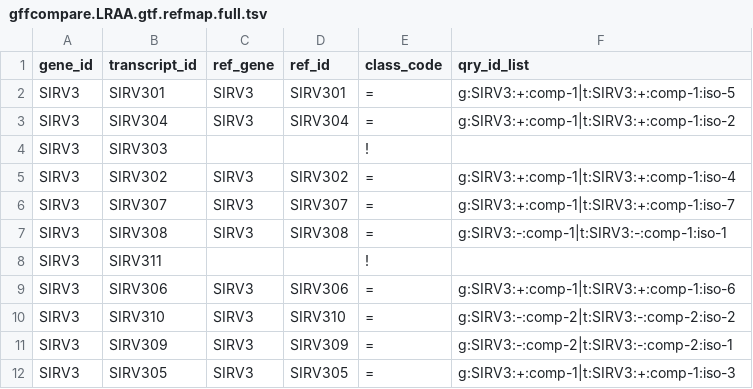
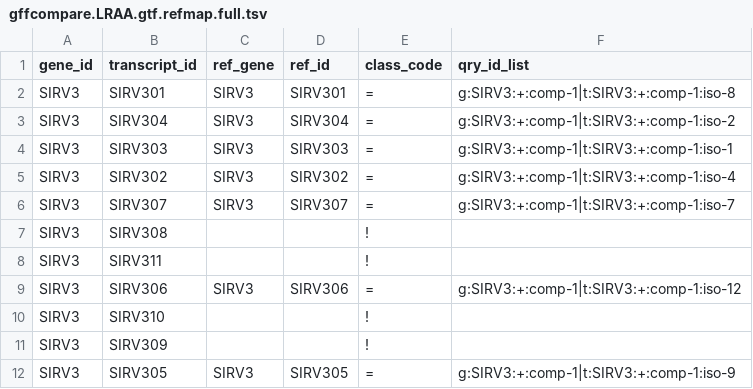
Before and after one commit to MethodsDev/LongReadAlignmentAssembler, a TSV file: testing/sirvs/SIRV3-only/gffcompare.LRAA.gtf.refmap.full.tsv, drawn as a sheet.

```diff
--- a/testing/sirvs/SIRV3-only/gffcompare.LRAA.gtf.refmap.full.tsv
+++ b/testing/sirvs/SIRV3-only/gffcompare.LRAA.gtf.refmap.full.tsv
@@ -1,12 +1,12 @@
 gene_id	transcript_id	ref_gene	ref_id	class_code	qry_id_list
-SIRV3	SIRV301	SIRV3	SIRV301	=	g:SIRV3:+:comp-1|t:SIRV3:+:comp-1:iso-5
+SIRV3	SIRV301	SIRV3	SIRV301	=	g:SIRV3:+:comp-1|t:SIRV3:+:comp-1:iso-8
 SIRV3	SIRV304	SIRV3	SIRV304	=	g:SIRV3:+:comp-1|t:SIRV3:+:comp-1:iso-2
-SIRV3	SIRV303			!	
+SIRV3	SIRV303	SIRV3	SIRV303	=	g:SIRV3:+:comp-1|t:SIRV3:+:comp-1:iso-1
 SIRV3	SIRV302	SIRV3	SIRV302	=	g:SIRV3:+:comp-1|t:SIRV3:+:comp-1:iso-4
 SIRV3	SIRV307	SIRV3	SIRV307	=	g:SIRV3:+:comp-1|t:SIRV3:+:comp-1:iso-7
-SIRV3	SIRV308	SIRV3	SIRV308	=	g:SIRV3:-:comp-1|t:SIRV3:-:comp-1:iso-1
+SIRV3	SIRV308			!	
 SIRV3	SIRV311			!	
-SIRV3	SIRV306	SIRV3	SIRV306	=	g:SIRV3:+:comp-1|t:SIRV3:+:comp-1:iso-6
-SIRV3	SIRV310	SIRV3	SIRV310	=	g:SIRV3:-:comp-2|t:SIRV3:-:comp-2:iso-2
-SIRV3	SIRV309	SIRV3	SIRV309	=	g:SIRV3:-:comp-2|t:SIRV3:-:comp-2:iso-1
-SIRV3	SIRV305	SIRV3	SIRV305	=	g:SIRV3:+:comp-1|t:SIRV3:+:comp-1:iso-3
+SIRV3	SIRV306	SIRV3	SIRV306	=	g:SIRV3:+:comp-1|t:SIRV3:+:comp-1:iso-12
+SIRV3	SIRV310			!	
+SIRV3	SIRV309			!	
+SIRV3	SIRV305	SIRV3	SIRV305	=	g:SIRV3:+:comp-1|t:SIRV3:+:comp-1:iso-9
```
Also changed, not shown: testing/sirvs/SIRV3-only/__POLYA_read_support.tsv, testing/sirvs/SIRV3-only/__TSS_read_support.tsv, 36 other files.
